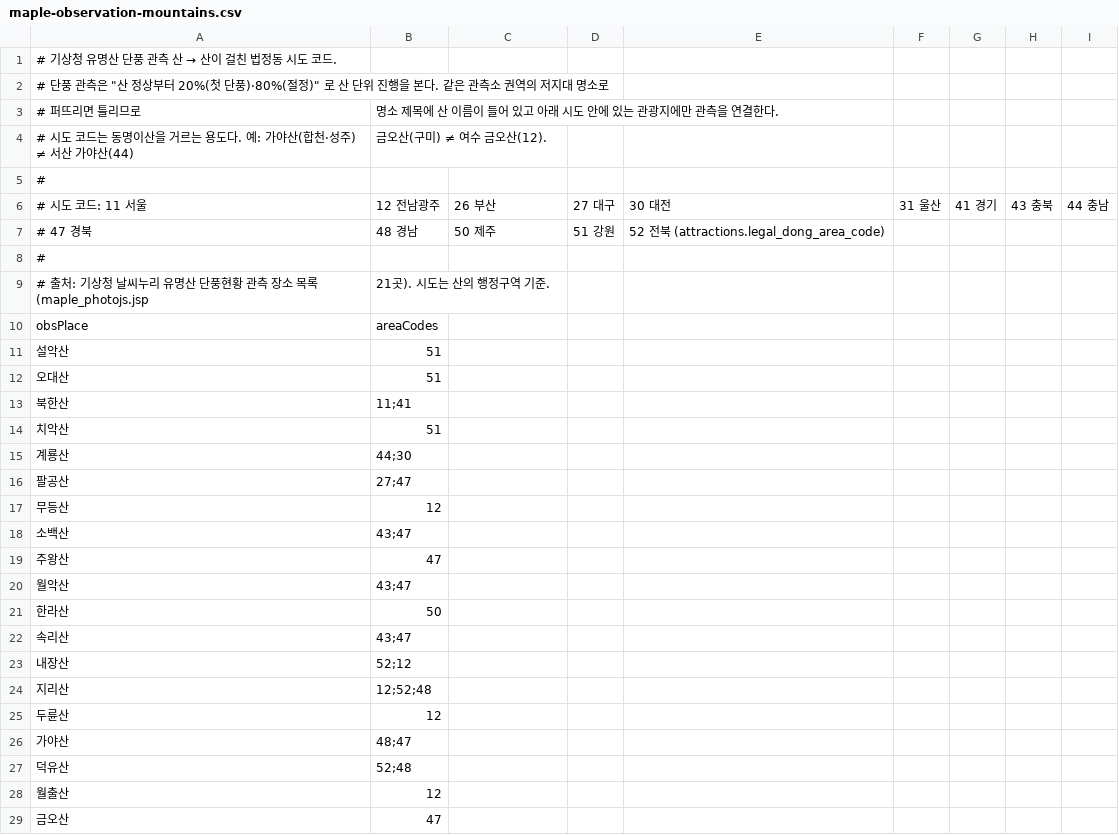
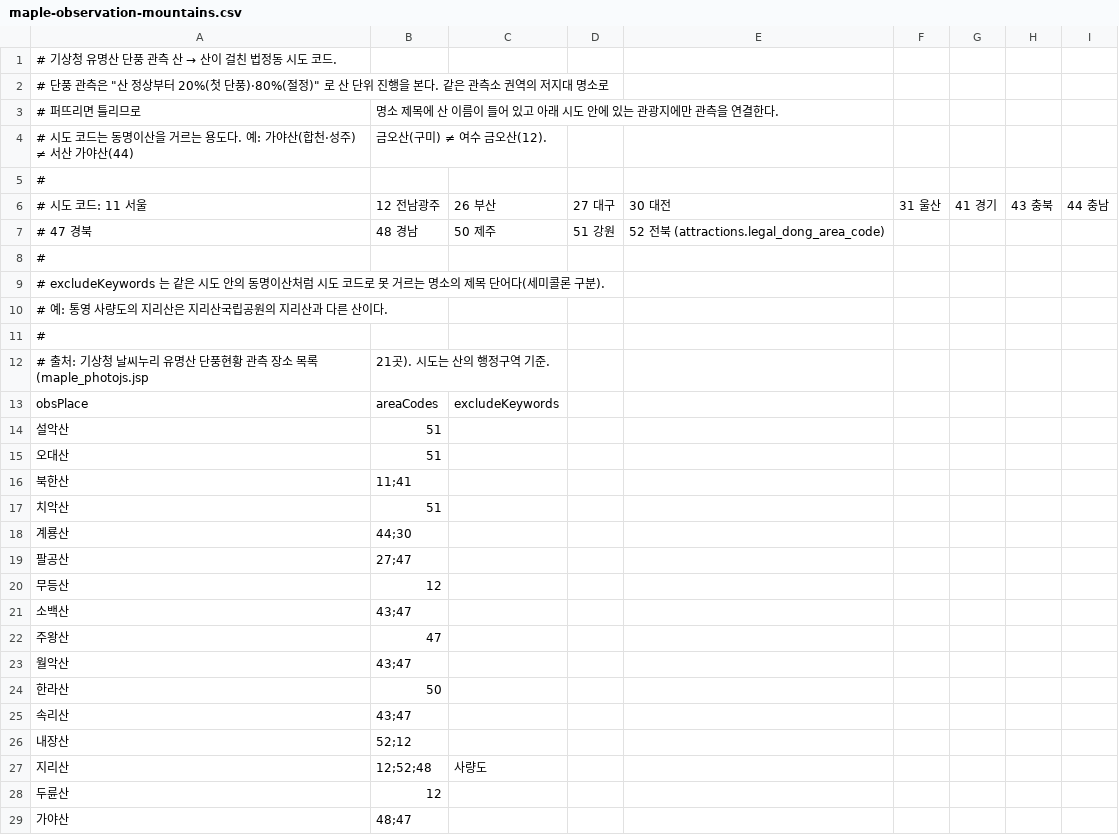
Before and after one commit to peakda/peakda-server, a CSV file: src/main/resources/external/kma/maple-observation-mountains.csv, drawn as a sheet; only a part is shown; the shorter side is filled out with more unchanged rows; addresses are those after the commit; the diff names each change by its address in the sheet, - before the commit and + after, or states it on an @@ line.

```diff
--- a/src/main/resources/external/kma/maple-observation-mountains.csv
+++ b/src/main/resources/external/kma/maple-observation-mountains.csv
+row 9: # excludeKeywords 는 같은 시도 안의 동명이산처럼 시도 코드로 못 거르는 명소의 제목 단어다(세미콜론 구분).
+row 10: # 예: 통영 사량도의 지리산은 지리산국립공원의 지리산과 다른 산이다.
+row 11: #
-C13: (empty)
+C13: excludeKeywords
-C27: (empty)
+C27: 사량도
```
Also changed, not shown: 4 other files.
